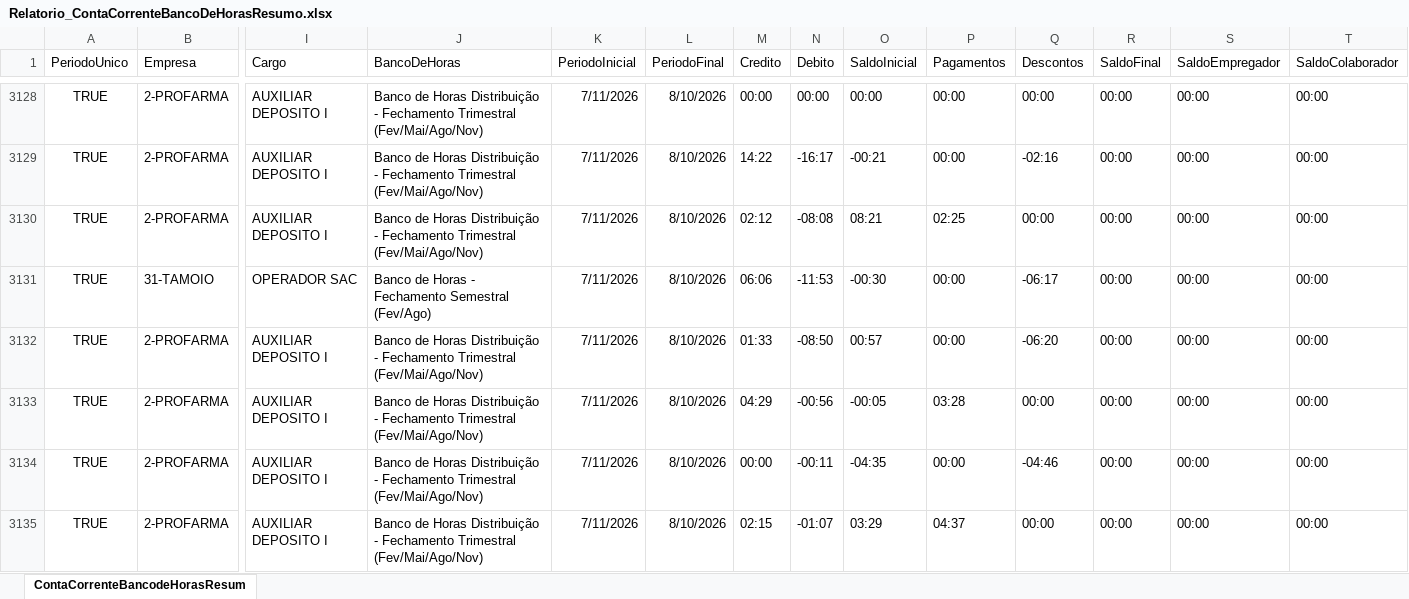
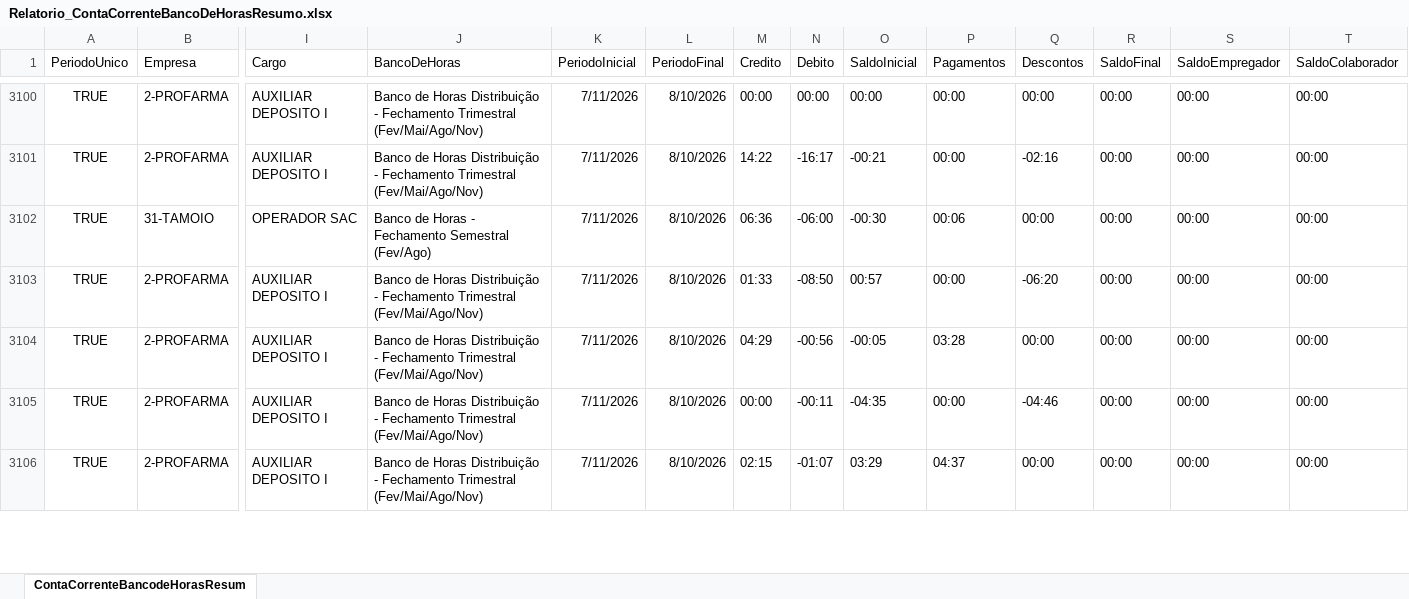
Before and after one commit to oliveirafabio8813-design/meu-dashboard-profarma, an Excel workbook: Relatorio_ContaCorrenteBancoDeHorasResumo.xlsx, sheet ContaCorrenteBancodeHorasResum, drawn as a sheet; only a part is shown, gaps mark what is left out; values as stored, in another font and other column widths than the file's, no borders; table styles not drawn; removed rows and columns are numbered as before the commit, all else as after; rows hold the shown columns only; the diff covers the shown part only; the diff names each change by its address in the sheet, - before the commit and + after, or states it on an @@ line.

```diff
--- a/Relatorio_ContaCorrenteBancoDeHorasResumo.xlsx (sheet ContaCorrenteBancodeHorasResum)
+++ b/Relatorio_ContaCorrenteBancoDeHorasResumo.xlsx (sheet ContaCorrenteBancodeHorasResum)
-row 3130: TRUE | 2-PROFARMA | AUXILIAR DEPOSITO I | Banco de Horas Distribuição - Fechamento Trimestral (Fev/Mai/Ago/Nov) | 7/11/2026 | 8/10/2026 | 02:12 | -08:08 | 08:21 | 02:25 | 00:00 | 00:00 | 00:00 | 00:00
-M3102 (Credito): 06:06
+M3102 (Credito): 06:36
-N3102 (Debito): -11:53
+N3102 (Debito): -06:00
-P3102 (Pagamentos): 00:00
+P3102 (Pagamentos): 00:06
-Q3102 (Descontos): -06:17
+Q3102 (Descontos): 00:00
```
Also changed, not shown: 3 added rows, 55 removed rows and 379 edited cells elsewhere in this sheet, Relatorio_OcorrenciasNoPonto.xlsx.
